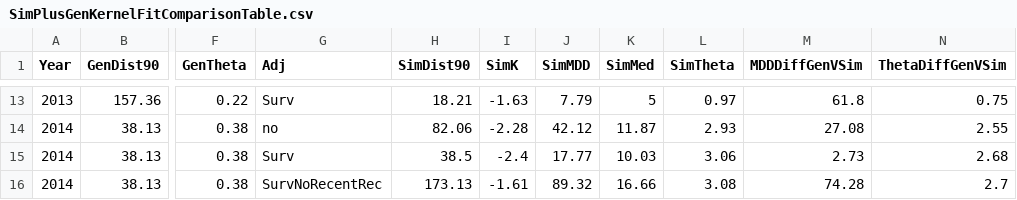
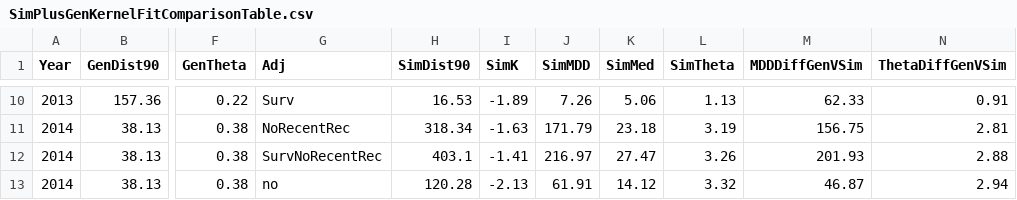
Before and after one commit to pinskylab/CamotesROMS, a CSV file: script_output/KernelFits/SimPlusGenKernelFitComparisonTable.csv, drawn as a sheet; only a part is shown, gaps mark what is left out; addresses are those after the commit; the diff covers the shown part only; the diff names each change by its address in the sheet, - before the commit and + after, or states it on an @@ line.

```diff
--- a/script_output/KernelFits/SimPlusGenKernelFitComparisonTable.csv
+++ b/script_output/KernelFits/SimPlusGenKernelFitComparisonTable.csv
-H10 (SimDist90): 18.21
+H10 (SimDist90): 16.53
-I10 (SimK): -1.63
+I10 (SimK): -1.89
-J10 (SimMDD): 7.79
+J10 (SimMDD): 7.26
-K10 (SimMed): 5
+K10 (SimMed): 5.06
-L10 (SimTheta): 0.97
+L10 (SimTheta): 1.13
-M10 (MDDDiffGenVSim): 61.8
+M10 (MDDDiffGenVSim): 62.33
-N10 (ThetaDiffGenVSim): 0.75
+N10 (ThetaDiffGenVSim): 0.91
-G11 (Adj): no
+G11 (Adj): NoRecentRec
-H11 (SimDist90): 82.06
+H11 (SimDist90): 318.34
-I11 (SimK): -2.28
+I11 (SimK): -1.63
-J11 (SimMDD): 42.12
+J11 (SimMDD): 171.79
-K11 (SimMed): 11.87
+K11 (SimMed): 23.18
-L11 (SimTheta): 2.93
+L11 (SimTheta): 3.19
-M11 (MDDDiffGenVSim): 27.08
+M11 (MDDDiffGenVSim): 156.75
-N11 (ThetaDiffGenVSim): 2.55
+N11 (ThetaDiffGenVSim): 2.81
-G12 (Adj): Surv
+G12 (Adj): SurvNoRecentRec
-H12 (SimDist90): 38.5
+H12 (SimDist90): 403.1
-I12 (SimK): -2.4
+I12 (SimK): -1.41
-J12 (SimMDD): 17.77
+J12 (SimMDD): 216.97
-K12 (SimMed): 10.03
+K12 (SimMed): 27.47
-L12 (SimTheta): 3.06
+L12 (SimTheta): 3.26
-M12 (MDDDiffGenVSim): 2.73
+M12 (MDDDiffGenVSim): 201.93
-N12 (ThetaDiffGenVSim): 2.68
+N12 (ThetaDiffGenVSim): 2.88
-G13 (Adj): SurvNoRecentRec
+G13 (Adj): no
-H13 (SimDist90): 173.13
+H13 (SimDist90): 120.28
-I13 (SimK): -1.61
+I13 (SimK): -2.13
-J13 (SimMDD): 89.32
+J13 (SimMDD): 61.91
-K13 (SimMed): 16.66
+K13 (SimMed): 14.12
-L13 (SimTheta): 3.08
+L13 (SimTheta): 3.32
-M13 (MDDDiffGenVSim): 74.28
+M13 (MDDDiffGenVSim): 46.87
-N13 (ThetaDiffGenVSim): 2.7
+N13 (ThetaDiffGenVSim): 2.94
```
Also changed, not shown: 3 removed rows and 68 edited cells elsewhere in this file, script_output/KernelFits/SimPlusGenKernelFits.csv, 12 other files.
